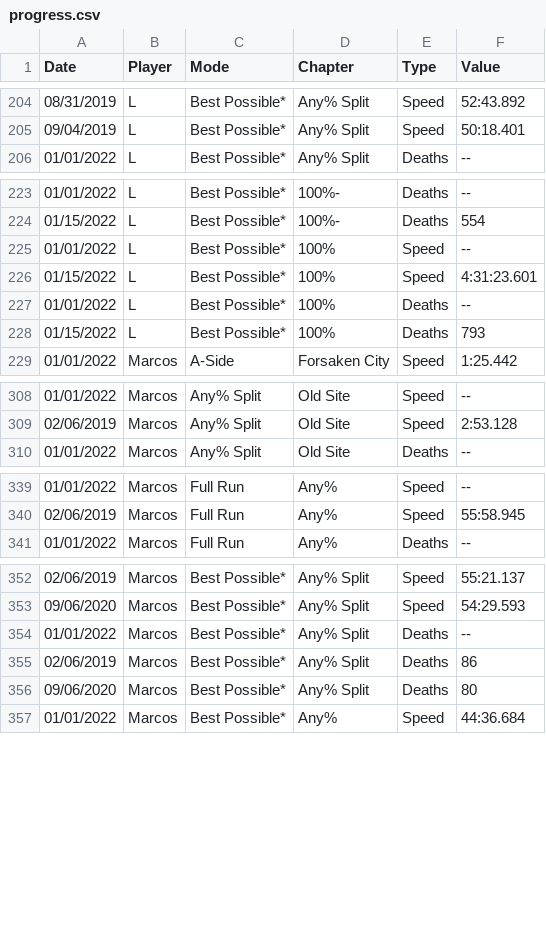
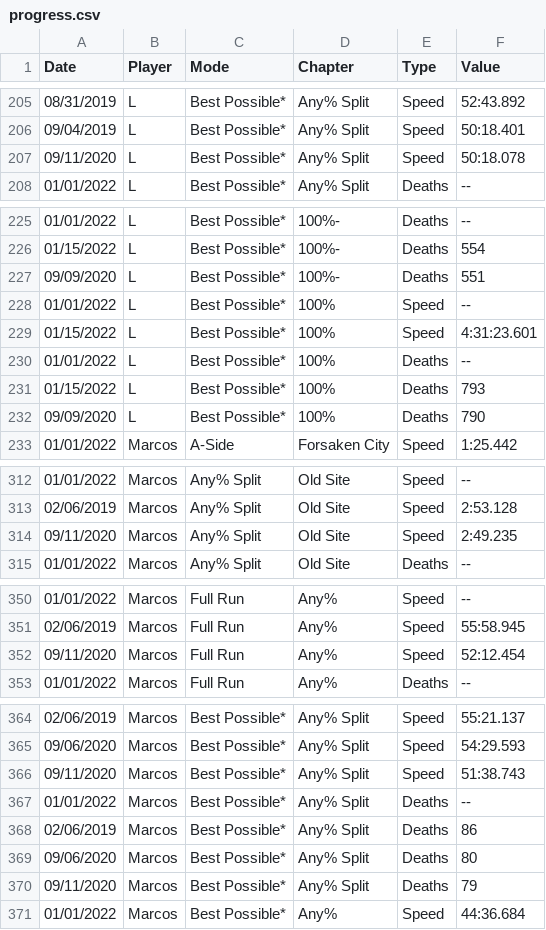
Before and after one commit to leahfortier/spreadsheets, a CSV file: main/progress.csv, drawn as a sheet; only a part is shown, gaps mark what is left out; the diff covers the shown part only.

```diff
--- a/main/progress.csv
+++ b/main/progress.csv
@@ -205,2 +206,3 @@ Date,Player,Mode,Chapter,Type,Value
 09/04/2019,L,Best Possible*,Any% Split,Speed,50:18.401
+09/11/2020,L,Best Possible*,Any% Split,Speed,50:18.078
 01/01/2022,L,Best Possible*,Any% Split,Deaths,--
@@ -224,2 +226,3 @@ Date,Player,Mode,Chapter,Type,Value
 01/15/2022,L,Best Possible*,100%-,Deaths,554
+09/09/2020,L,Best Possible*,100%-,Deaths,551
 01/01/2022,L,Best Possible*,100%,Speed,--
@@ -228,2 +231,3 @@ Date,Player,Mode,Chapter,Type,Value
 01/15/2022,L,Best Possible*,100%,Deaths,793
+09/09/2020,L,Best Possible*,100%,Deaths,790
 01/01/2022,Marcos,A-Side,Forsaken City,Speed,1:25.442
@@ -309,2 +313,3 @@ Date,Player,Mode,Chapter,Type,Value
 02/06/2019,Marcos,Any% Split,Old Site,Speed,2:53.128
+09/11/2020,Marcos,Any% Split,Old Site,Speed,2:49.235
 01/01/2022,Marcos,Any% Split,Old Site,Deaths,--
@@ -340,2 +351,3 @@ Date,Player,Mode,Chapter,Type,Value
 02/06/2019,Marcos,Full Run,Any%,Speed,55:58.945
+09/11/2020,Marcos,Full Run,Any%,Speed,52:12.454
 01/01/2022,Marcos,Full Run,Any%,Deaths,--
@@ -353,2 +365,3 @@ Date,Player,Mode,Chapter,Type,Value
 09/06/2020,Marcos,Best Possible*,Any% Split,Speed,54:29.593
+09/11/2020,Marcos,Best Possible*,Any% Split,Speed,51:38.743
 01/01/2022,Marcos,Best Possible*,Any% Split,Deaths,--
@@ -356,2 +369,3 @@ Date,Player,Mode,Chapter,Type,Value
 09/06/2020,Marcos,Best Possible*,Any% Split,Deaths,80
+09/11/2020,Marcos,Best Possible*,Any% Split,Deaths,79
 01/01/2022,Marcos,Best Possible*,Any%,Speed,44:36.684
```
Also changed, not shown: 7 added rows elsewhere in this file, main/changelog.csv, main/previous.csv, 1 other file.
